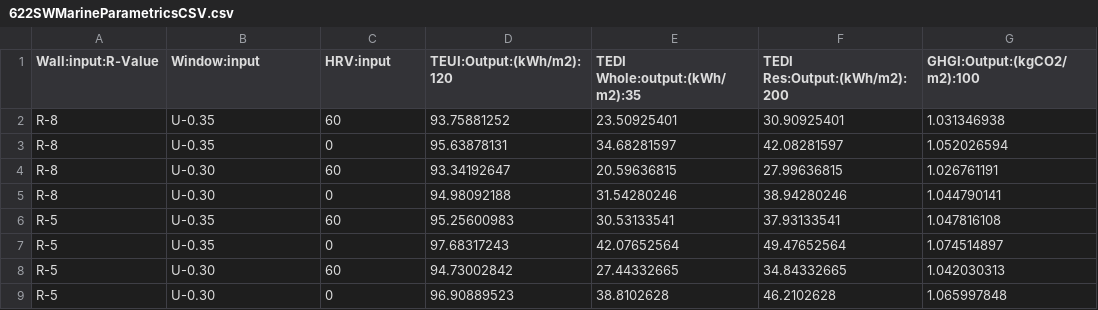
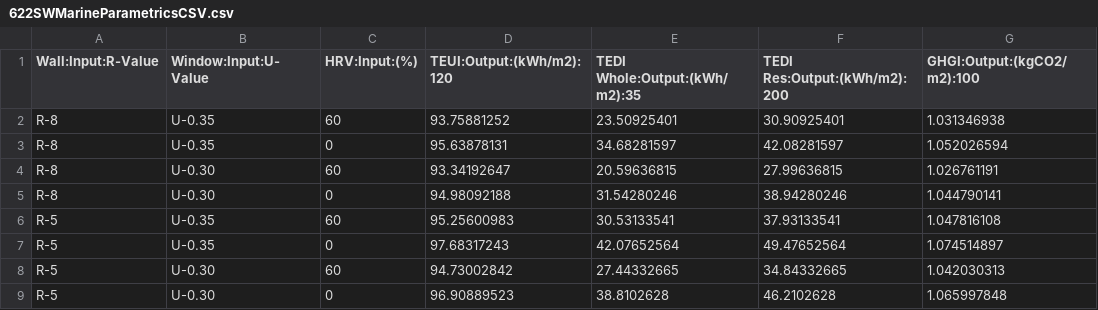
Before and after one commit to Fersch-hn/Fersch-hn.github.io, a CSV file: csv/622SWMarineParametricsCSV.csv, drawn as a sheet.

Commit message:
Restore Csv

```diff
--- a/csv/622SWMarineParametricsCSV.csv
+++ b/csv/622SWMarineParametricsCSV.csv
@@ -1,2 +1,2 @@
-Wall:input:R-Value,Window:input,HRV:input,TEUI:Output:(kWh/m2):120,TEDI Whole:output:(kWh/m2):35,TEDI Res:Output:(kWh/m2):200,GHGI:Output:(kgCO2/m2):100
+Wall:Input:R-Value,Window:Input:U-Value,HRV:Input:(%),TEUI:Output:(kWh/m2):120,TEDI Whole:Output:(kWh/m2):35,TEDI Res:Output:(kWh/m2):200,GHGI:Output:(kgCO2/m2):100
 R-8,U-0.35,60,93.75881252,23.50925401,30.90925401,1.031346938
```
